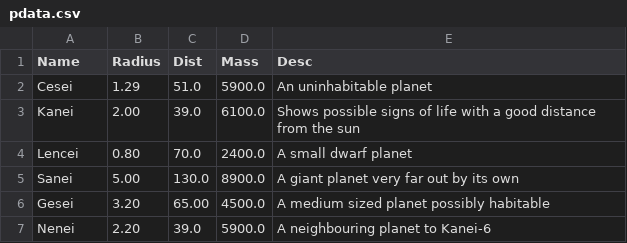
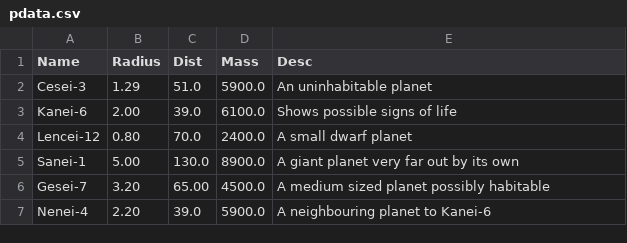
Before and after one commit to yungrazr/Virto-UI, a CSV file: C15469578_Assignment1/data/pdata.csv, drawn as a sheet.

```diff
--- a/C15469578_Assignment1/data/pdata.csv
+++ b/C15469578_Assignment1/data/pdata.csv
@@ -1,7 +1,7 @@
 Name,Radius,Dist,Mass,Desc
-Cesei,1.29,51.0,5900.0,An uninhabitable planet
-Kanei,2.00,39.0,6100.0,Shows possible signs of life with a good distance from the sun
-Lencei,0.80,70.0,2400.0,A small dwarf planet
-Sanei,5.00,130.0,8900.0,A giant planet very far out by its own
-Gesei,3.20,65.00,4500.0,A medium sized planet possibly habitable
-Nenei,2.20,39.0,5900.0,A neighbouring planet to Kanei-6
+Cesei-3,1.29,51.0,5900.0,An uninhabitable planet
+Kanei-6,2.00,39.0,6100.0,Shows possible signs of life
+Lencei-12,0.80,70.0,2400.0,A small dwarf planet
+Sanei-1,5.00,130.0,8900.0,A giant planet very far out by its own
+Gesei-7,3.20,65.00,4500.0,A medium sized planet possibly habitable
+Nenei-4,2.20,39.0,5900.0,A neighbouring planet to Kanei-6
```
Also changed, not shown: 3 other files.
